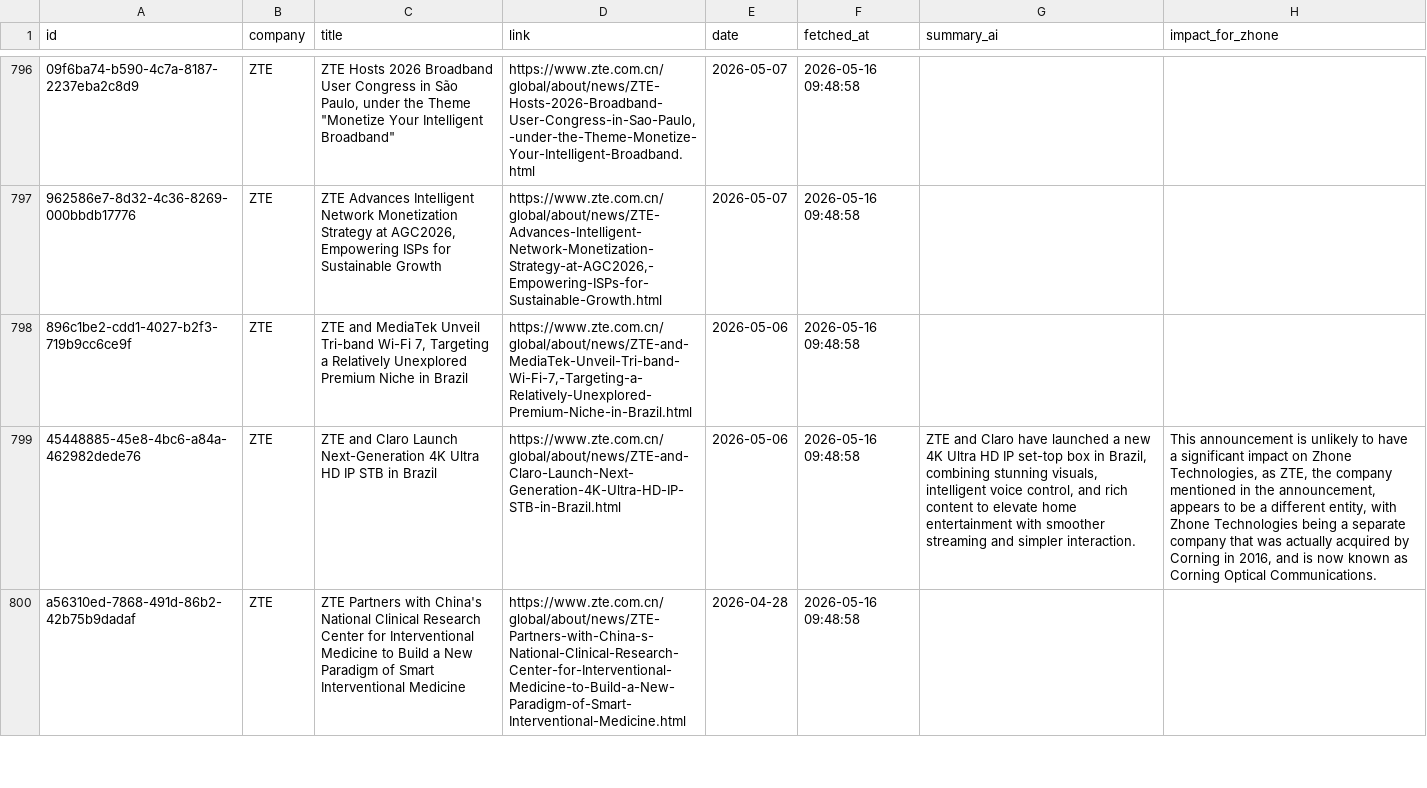
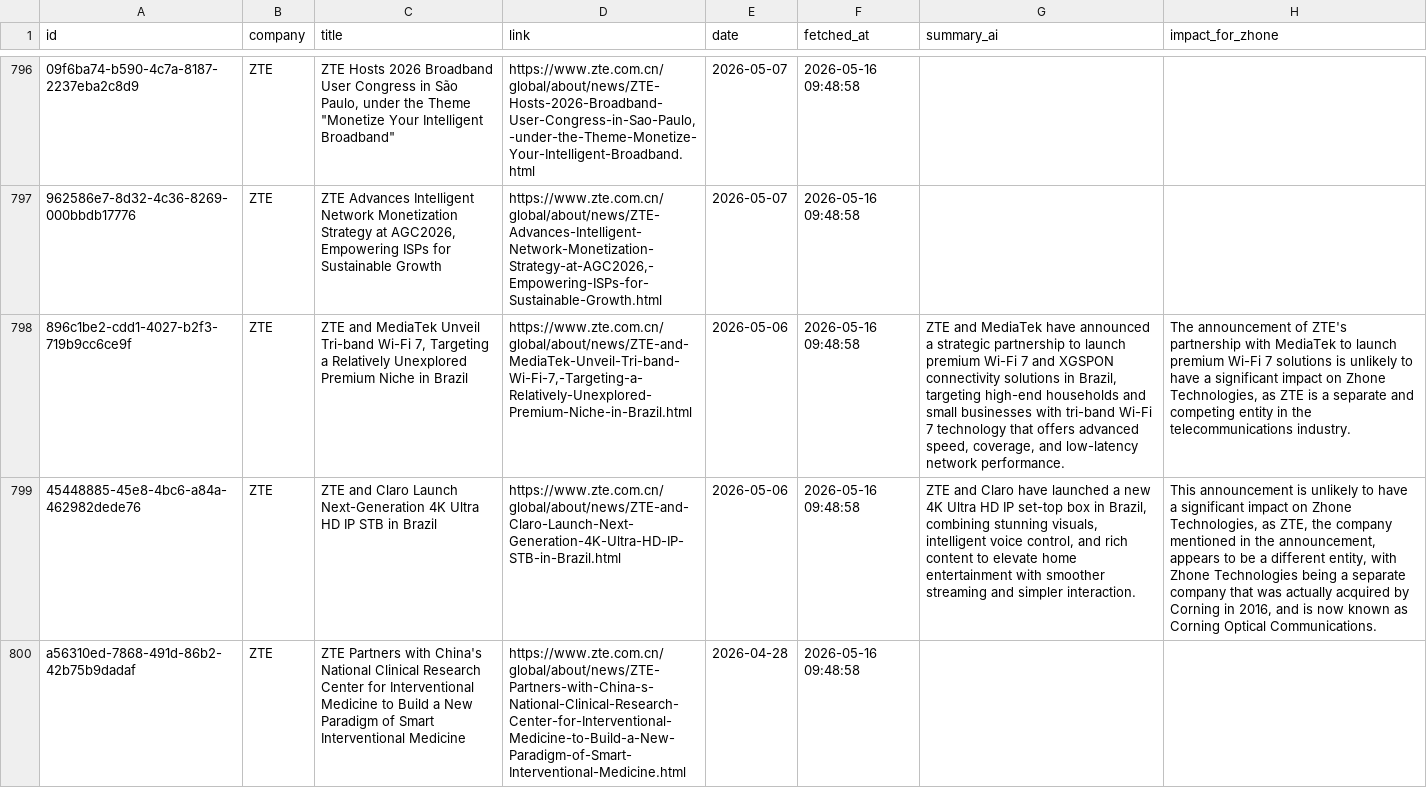
Before and after one commit to flabelle999/presswatch-app, a CSV file: press_releases_master.csv, drawn as a sheet; only a part is shown, gaps mark what is left out; the diff names each change by its address in the sheet, - before the commit and + after, or states it on an @@ line.

```diff
--- a/press_releases_master.csv
+++ b/press_releases_master.csv
-G798 (summary_ai): (empty)
+G798 (summary_ai): ZTE and MediaTek have announced a strategic partnership to launch premium Wi-Fi 7 and XGSPON connectivity solutions in Brazil, targeting high-end households and small businesses with tri-band Wi-Fi 7 technology that offers advanced speed, coverage, and low-latency network performance.
-H798 (impact_for_zhone): (empty)
+H798 (impact_for_zhone): The announcement of ZTE's partnership with MediaTek to launch premium Wi-Fi 7 solutions is unlikely to have a significant impact on Zhone Technologies, as ZTE is a separate and competing entity in the telecommunications industry.
```
